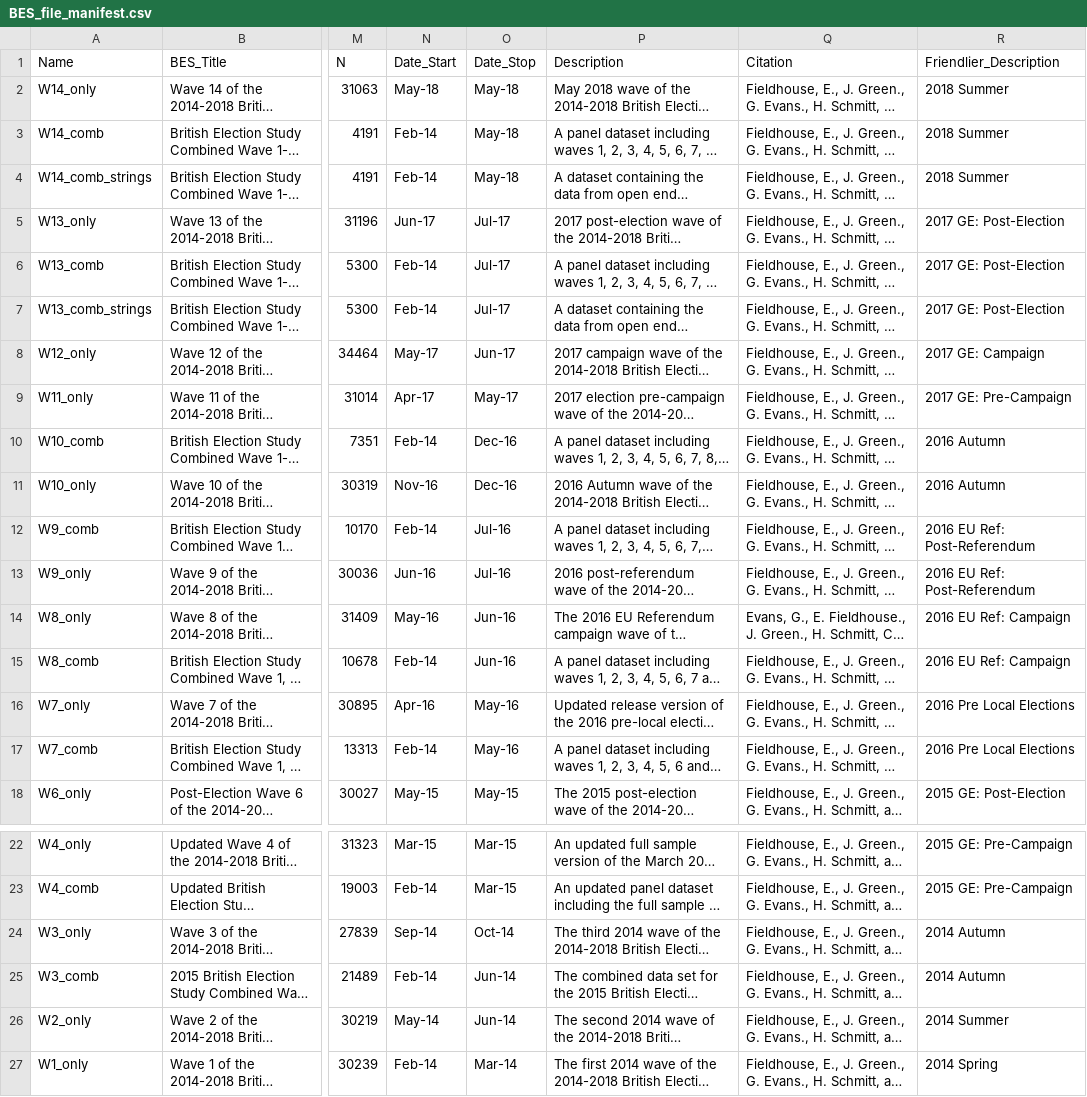
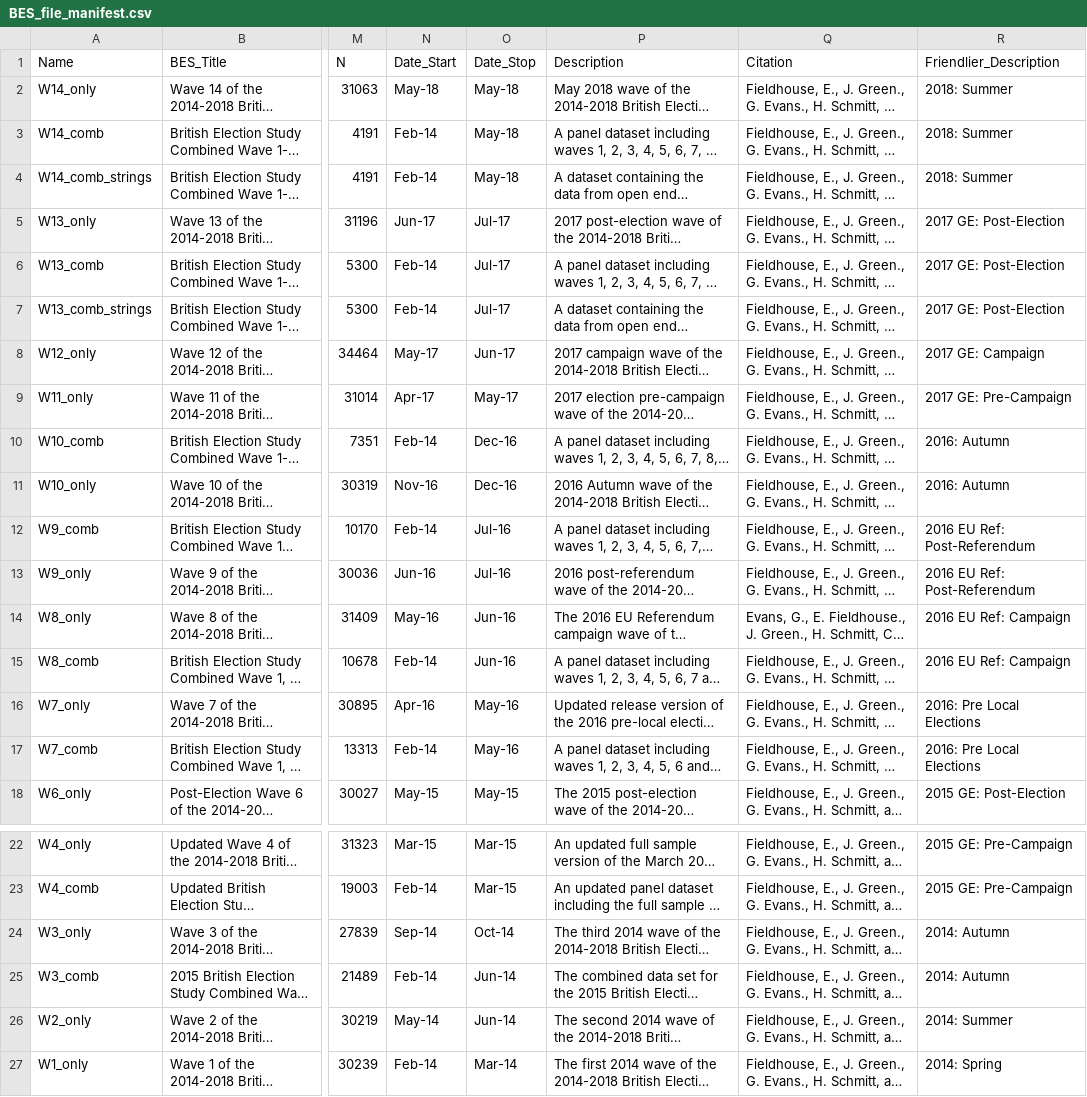
Before and after one commit to MariosRichards/BES_analysis_code, a CSV file: small data files/BES_file_manifest.csv, drawn as a sheet; only a part is shown, gaps mark what is left out; long unchanged cells end in …; the diff names each change by its address in the sheet, - before the commit and + after, or states it on an @@ line.

```diff
--- a/small data files/BES_file_manifest.csv
+++ b/small data files/BES_file_manifest.csv
-R2:R4 (Friendlier_Description): 2018 Summer
+R2:R4 (Friendlier_Description): 2018: Summer
-R10:R11 (Friendlier_Description): 2016 Autumn
+R10:R11 (Friendlier_Description): 2016: Autumn
-R16:R17 (Friendlier_Description): 2016 Pre Local Elections
+R16:R17 (Friendlier_Description): 2016: Pre Local Elections
-R24:R25 (Friendlier_Description): 2014 Autumn
+R24:R25 (Friendlier_Description): 2014: Autumn
-R26 (Friendlier_Description): 2014 Summer
+R26 (Friendlier_Description): 2014: Summer
-R27 (Friendlier_Description): 2014 Spring
+R27 (Friendlier_Description): 2014: Spring
```
Also changed, not shown: 15 other files.
